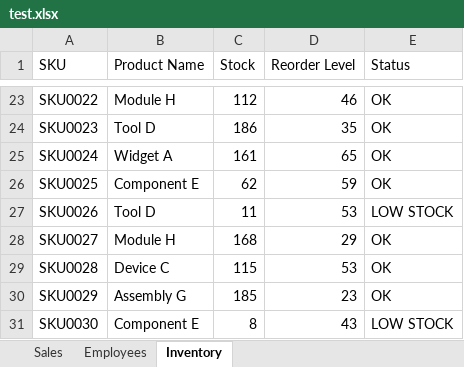
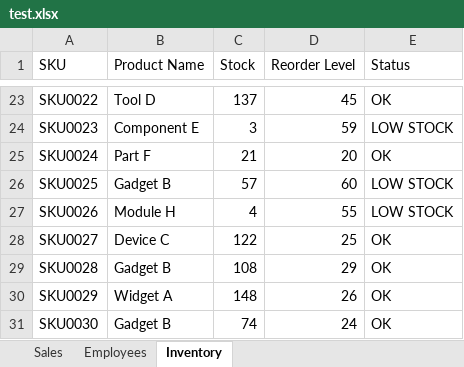
Before and after one commit to sbraind/excel-mcp-server, an Excel workbook: excel-mcp-server/test.xlsx, sheet Inventory, drawn as a sheet; only a part is shown, gaps mark what is left out; values as stored, in another font and other column widths than the file's, no cell formats; the diff covers the shown part only; the diff names each change by its address in the sheet, - before the commit and + after, or states it on an @@ line.

```diff
--- a/excel-mcp-server/test.xlsx (sheet Inventory)
+++ b/excel-mcp-server/test.xlsx (sheet Inventory)
-B23 (Product Name): Module H
+B23 (Product Name): Tool D
-C23 (Stock): 112
+C23 (Stock): 137
-D23 (Reorder Level): 46
+D23 (Reorder Level): 45
-B24 (Product Name): Tool D
+B24 (Product Name): Component E
-C24 (Stock): 186
+C24 (Stock): 3
-D24 (Reorder Level): 35
+D24 (Reorder Level): 59
-E24 (Status): OK
+E24 (Status): LOW STOCK
-B25 (Product Name): Widget A
+B25 (Product Name): Part F
-C25 (Stock): 161
+C25 (Stock): 21
-D25 (Reorder Level): 65
+D25 (Reorder Level): 20
-B26 (Product Name): Component E
+B26 (Product Name): Gadget B
-C26 (Stock): 62
+C26 (Stock): 57
-D26 (Reorder Level): 59
+D26 (Reorder Level): 60
-E26 (Status): OK
+E26 (Status): LOW STOCK
-B27 (Product Name): Tool D
+B27 (Product Name): Module H
-C27 (Stock): 11
+C27 (Stock): 4
-D27 (Reorder Level): 53
+D27 (Reorder Level): 55
-B28 (Product Name): Module H
+B28 (Product Name): Device C
-C28 (Stock): 168
+C28 (Stock): 122
-D28 (Reorder Level): 29
+D28 (Reorder Level): 25
-B29 (Product Name): Device C
+B29 (Product Name): Gadget B
-C29 (Stock): 115
+C29 (Stock): 108
-D29 (Reorder Level): 53
+D29 (Reorder Level): 29
-B30 (Product Name): Assembly G
+B30 (Product Name): Widget A
-C30 (Stock): 185
+C30 (Stock): 148
-D30 (Reorder Level): 23
+D30 (Reorder Level): 26
-B31 (Product Name): Component E
+B31 (Product Name): Gadget B
-C31 (Stock): 8
+C31 (Stock): 74
-D31 (Reorder Level): 43
+D31 (Reorder Level): 24
-E31 (Status): LOW STOCK
+E31 (Status): OK
```
Also changed, not shown: 67 edited cells elsewhere in this sheet, sheet Sales, sheet Employees, cell formats, 8 other files.
